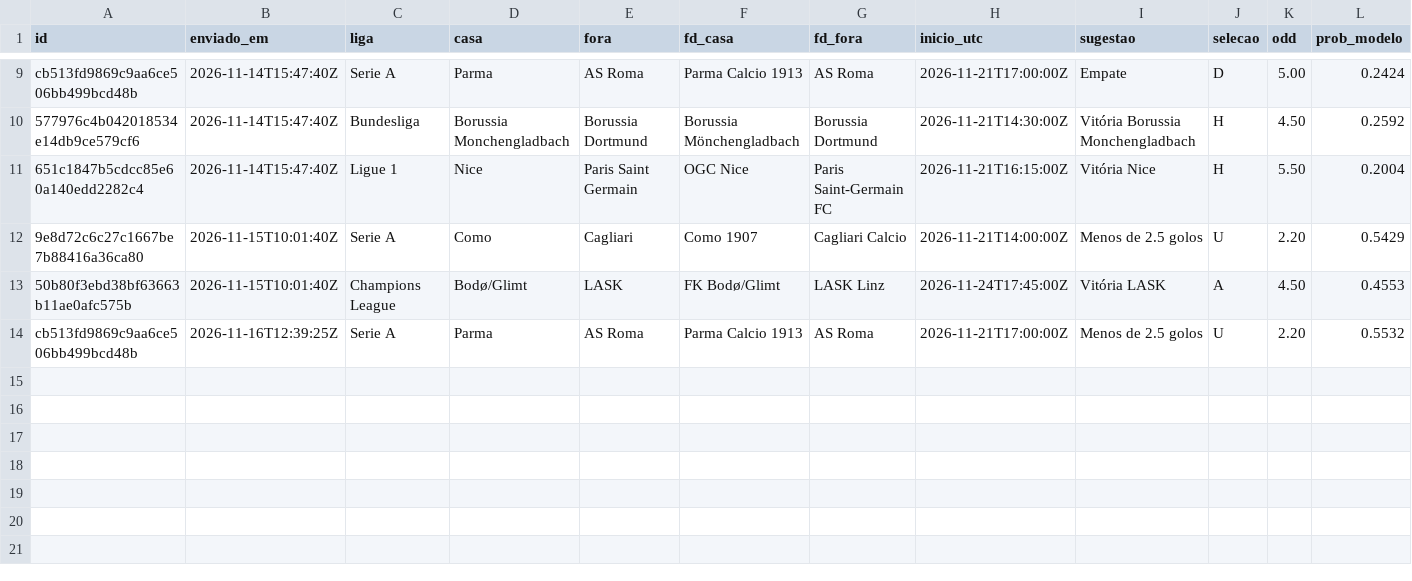
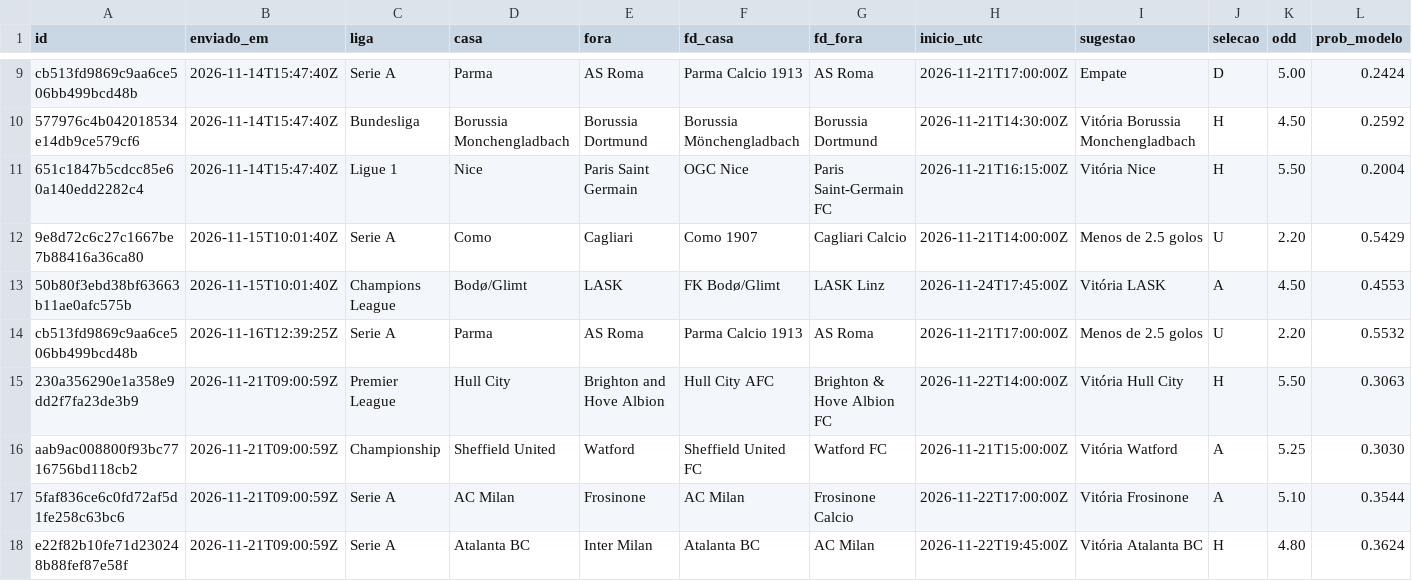
Before and after one commit to mantovunas/analista-desporto, a CSV file: historico/sugestoes.csv, drawn as a sheet; only a part is shown, gaps mark what is left out; rows hold the shown columns only; the diff names each change by its address in the sheet, - before the commit and + after, or states it on an @@ line.

```diff
--- a/historico/sugestoes.csv
+++ b/historico/sugestoes.csv
+row 15: 230a356290e1a358e9dd2f7fa23de3b9 | 2026-11-21T09:00:59Z | Premier League | Hull City | Brighton and Hove Albion | Hull City AFC | Brighton & Hove Albion FC | 2026-11-22T14:00:00Z | Vitória Hull City | H | 5.50 | 0.3063
+row 16: aab9ac008800f93bc7716756bd118cb2 | 2026-11-21T09:00:59Z | Championship | Sheffield United | Watford | Sheffield United FC | Watford FC | 2026-11-21T15:00:00Z | Vitória Watford | A | 5.25 | 0.3030
+row 17: 5faf836ce6c0fd72af5d1fe258c63bc6 | 2026-11-21T09:00:59Z | Serie A | AC Milan | Frosinone | AC Milan | Frosinone Calcio | 2026-11-22T17:00:00Z | Vitória Frosinone | A | 5.10 | 0.3544
+row 18: e22f82b10fe71d230248b88fef87e58f | 2026-11-21T09:00:59Z | Serie A | Atalanta BC | Inter Milan | Atalanta BC | AC Milan | 2026-11-22T19:45:00Z | Vitória Atalanta BC | H | 4.80 | 0.3624
```
Also changed, not shown: 6 other files.
